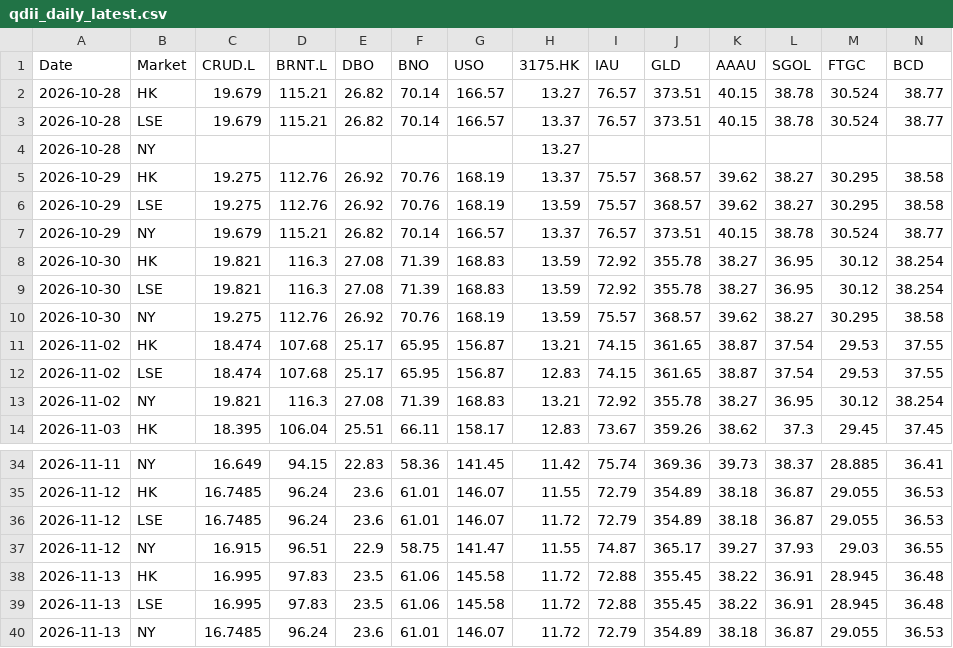
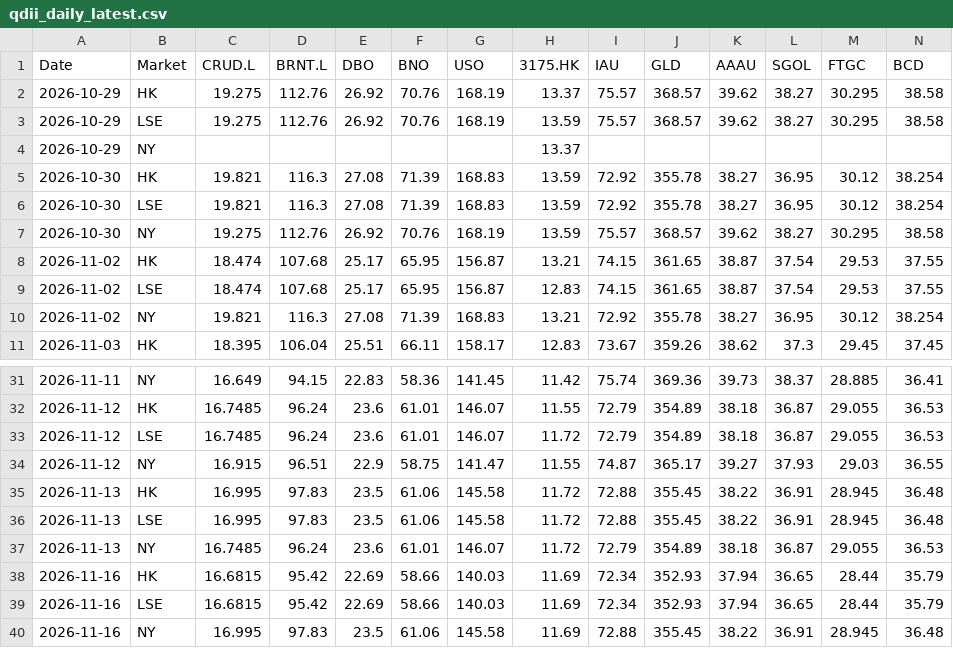
Before and after one commit to shichengchengya-web/iopv, a CSV file: output/qdii_daily_latest.csv, drawn as a sheet; only a part is shown, gaps mark what is left out; removed rows and columns are numbered as before the commit, all else as after; rows hold the shown columns only; the diff names each change by its address in the sheet, - before the commit and + after, or states it on an @@ line.

```diff
--- a/output/qdii_daily_latest.csv
+++ b/output/qdii_daily_latest.csv
-row 2: 2026-10-28 | HK | 19.679 | 115.21 | 26.82 | 70.14 | 166.57 | 13.27 | 76.57 | 373.51 | 40.15 | 38.78 | 30.524 | 38.77
-row 3: 2026-10-28 | LSE | 19.679 | 115.21 | 26.82 | 70.14 | 166.57 | 13.37 | 76.57 | 373.51 | 40.15 | 38.78 | 30.524 | 38.77
-row 4: 2026-10-28 | NY |  |  |  |  |  | 13.27
-row 7: 2026-10-29 | NY | 19.679 | 115.21 | 26.82 | 70.14 | 166.57 | 13.37 | 76.57 | 373.51 | 40.15 | 38.78 | 30.524 | 38.77
+row 4: 2026-10-29 | NY |  |  |  |  |  | 13.37
+row 38: 2026-11-16 | HK | 16.6815 | 95.42 | 22.69 | 58.66 | 140.03 | 11.69 | 72.34 | 352.93 | 37.94 | 36.65 | 28.44 | 35.79
+row 39: 2026-11-16 | LSE | 16.6815 | 95.42 | 22.69 | 58.66 | 140.03 | 11.69 | 72.34 | 352.93 | 37.94 | 36.65 | 28.44 | 35.79
+row 40: 2026-11-16 | NY | 16.995 | 97.83 | 23.5 | 61.06 | 145.58 | 11.69 | 72.88 | 355.45 | 38.22 | 36.91 | 28.945 | 36.48
```
